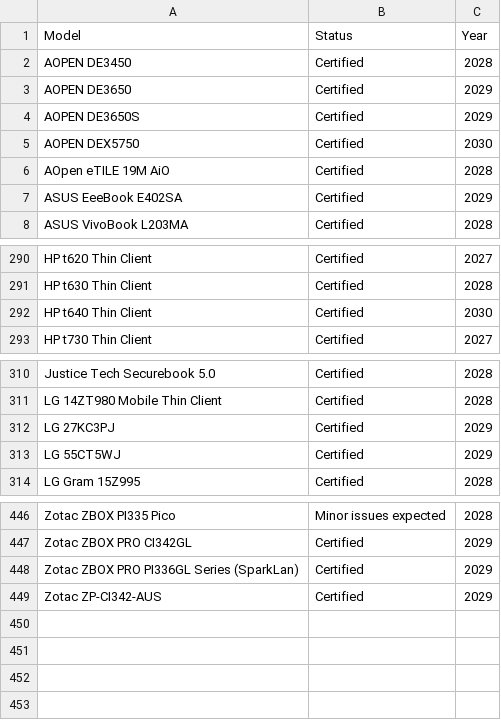
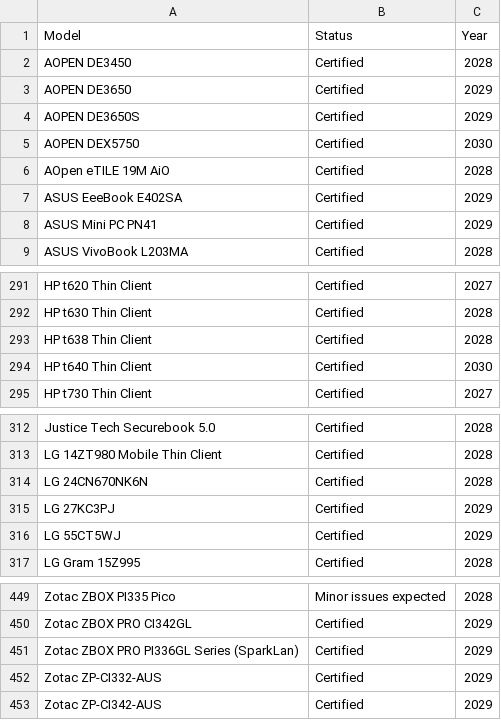
Before and after one commit to fclairamb/chrome-os-flex-models-list, a CSV file: models.csv, drawn as a sheet; only a part is shown, gaps mark what is left out; the diff names each change by its address in the sheet, - before the commit and + after, or states it on an @@ line.

```diff
--- a/models.csv
+++ b/models.csv
+row 8: ASUS Mini PC PN41 | Certified | 2029
+row 293: HP t638 Thin Client | Certified | 2028
+row 314: LG 24CN670NK6N | Certified | 2028
+row 452: Zotac ZP-CI332-AUS | Certified | 2029
```
Also changed, not shown: 1 other file.
